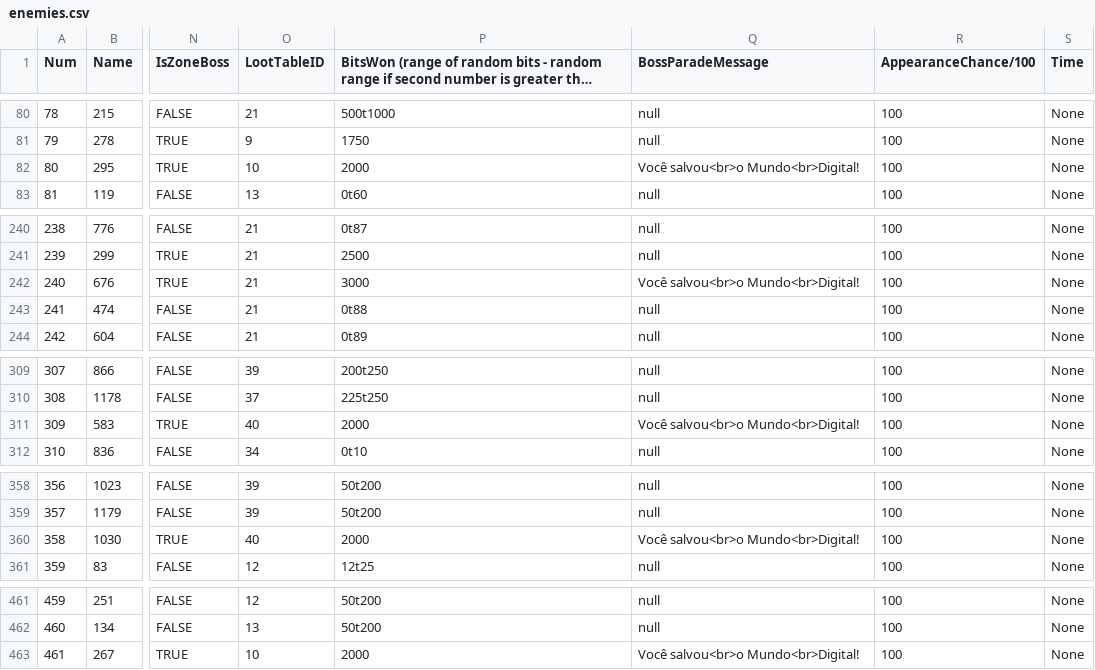
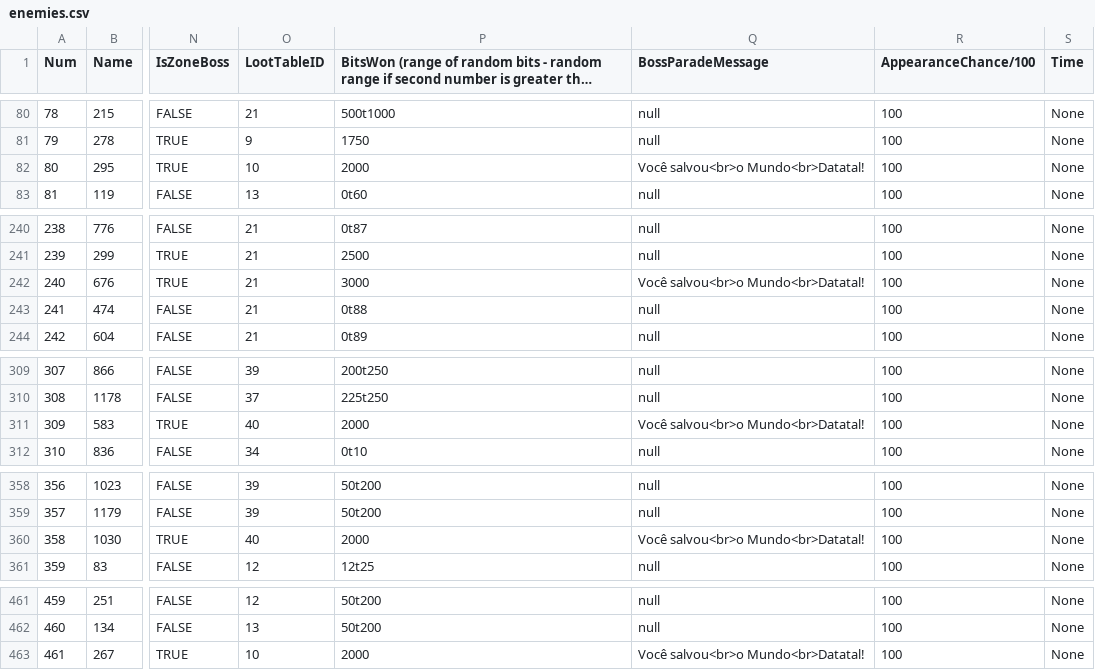
Before and after one commit to reynegton/tuipet, a CSV file: src/tuipet/data/enemies.csv, drawn as a sheet; only a part is shown, gaps mark what is left out; long unchanged cells end in …; the diff names each change by its address in the sheet, - before the commit and + after, or states it on an @@ line.

```diff
--- a/src/tuipet/data/enemies.csv
+++ b/src/tuipet/data/enemies.csv
-Q82 (BossParadeMessage): Você salvou<br>o Mundo<br>Digital!
+Q82 (BossParadeMessage): Você salvou<br>o Mundo<br>Datatal!
-Q242 (BossParadeMessage): Você salvou<br>o Mundo<br>Digital!
+Q242 (BossParadeMessage): Você salvou<br>o Mundo<br>Datatal!
-Q311 (BossParadeMessage): Você salvou<br>o Mundo<br>Digital!
+Q311 (BossParadeMessage): Você salvou<br>o Mundo<br>Datatal!
-Q360 (BossParadeMessage): Você salvou<br>o Mundo<br>Digital!
+Q360 (BossParadeMessage): Você salvou<br>o Mundo<br>Datatal!
-Q463 (BossParadeMessage): Você salvou<br>o Mundo<br>Digital!
+Q463 (BossParadeMessage): Você salvou<br>o Mundo<br>Datatal!
```
Also changed, not shown: src/tuipet/data/deviceAttacks.csv, src/tuipet/data/items.csv, 47 other files.
